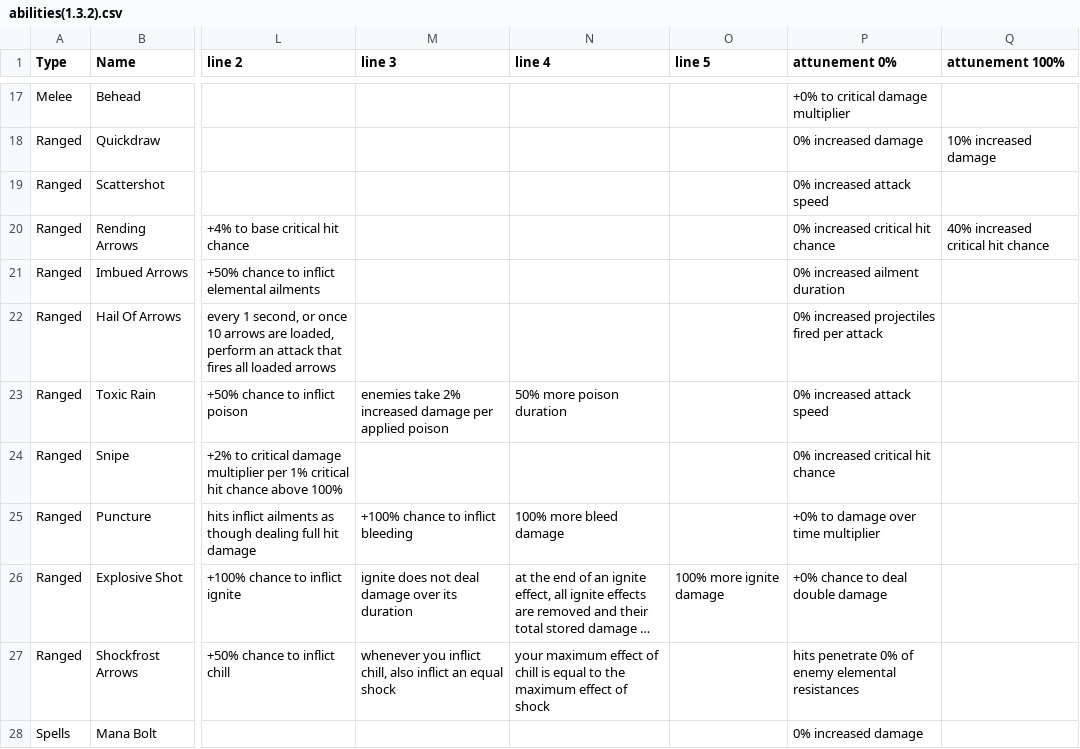
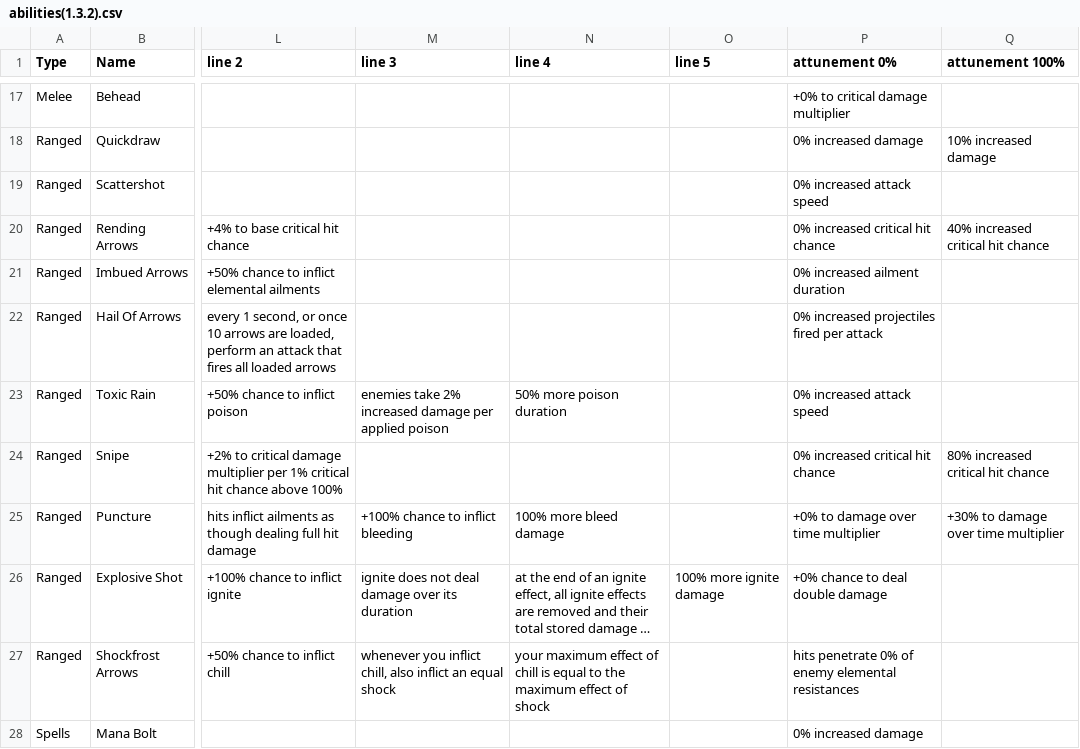
Before and after one commit to vithano/EOC_Craft, a CSV file: abilities(1.3.2).csv, drawn as a sheet; only a part is shown, gaps mark what is left out; long unchanged cells end in …; the diff covers the shown part only; the diff names each change by its address in the sheet, - before the commit and + after, or states it on an @@ line.

```diff
--- a/abilities(1.3.2).csv
+++ b/abilities(1.3.2).csv
-Q24 (attunement 100%): (empty)
+Q24 (attunement 100%): 80% increased critical hit chance
-Q25 (attunement 100%): (empty)
+Q25 (attunement 100%): +30% to damage over time multiplier
```
Also changed, not shown: 7 edited cells elsewhere in this file, uniques(1.3.2).csv, 22 other files.
